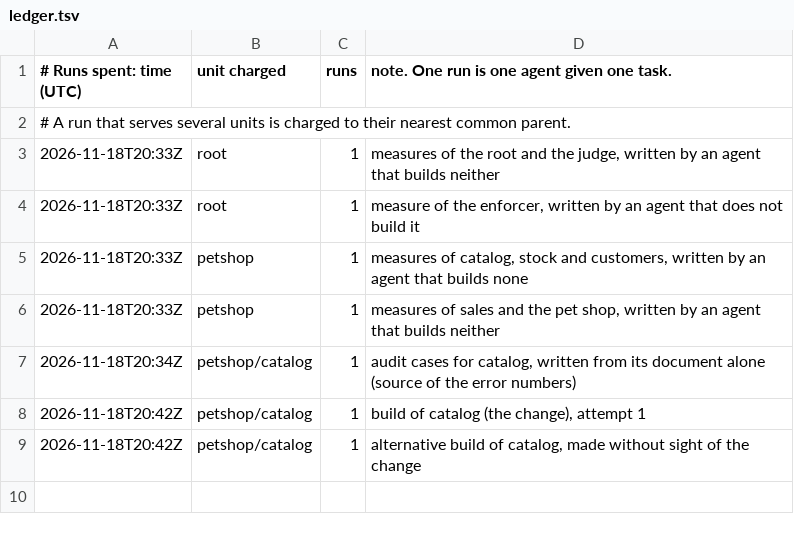
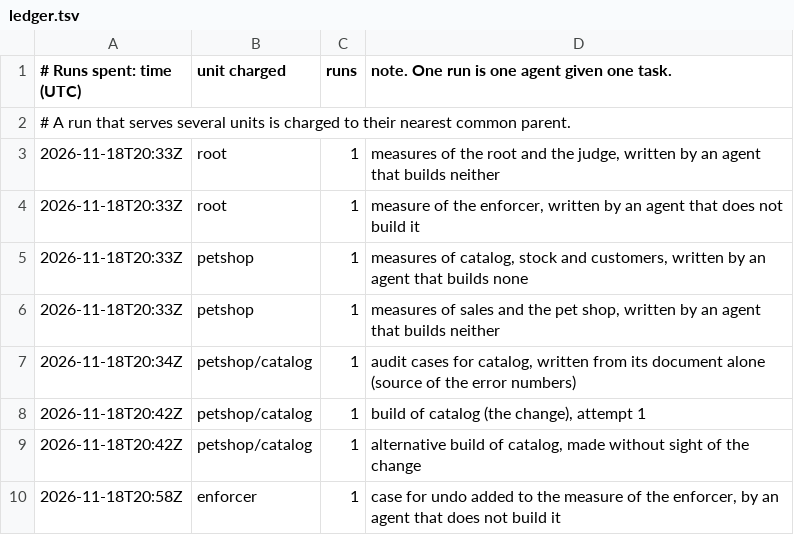
Before and after one commit to wkspower/wks-agentic, a TSV file: ledger.tsv, drawn as a sheet.

```diff
--- a/ledger.tsv
+++ b/ledger.tsv
@@ -9 +9,2 @@
 2026-11-18T20:42Z	petshop/catalog	1	alternative build of catalog, made without sight of the change
+2026-11-18T20:58Z	enforcer	1	case for undo added to the measure of the enforcer, by an agent that does not build it
```
Also changed, not shown: 4 other files.
